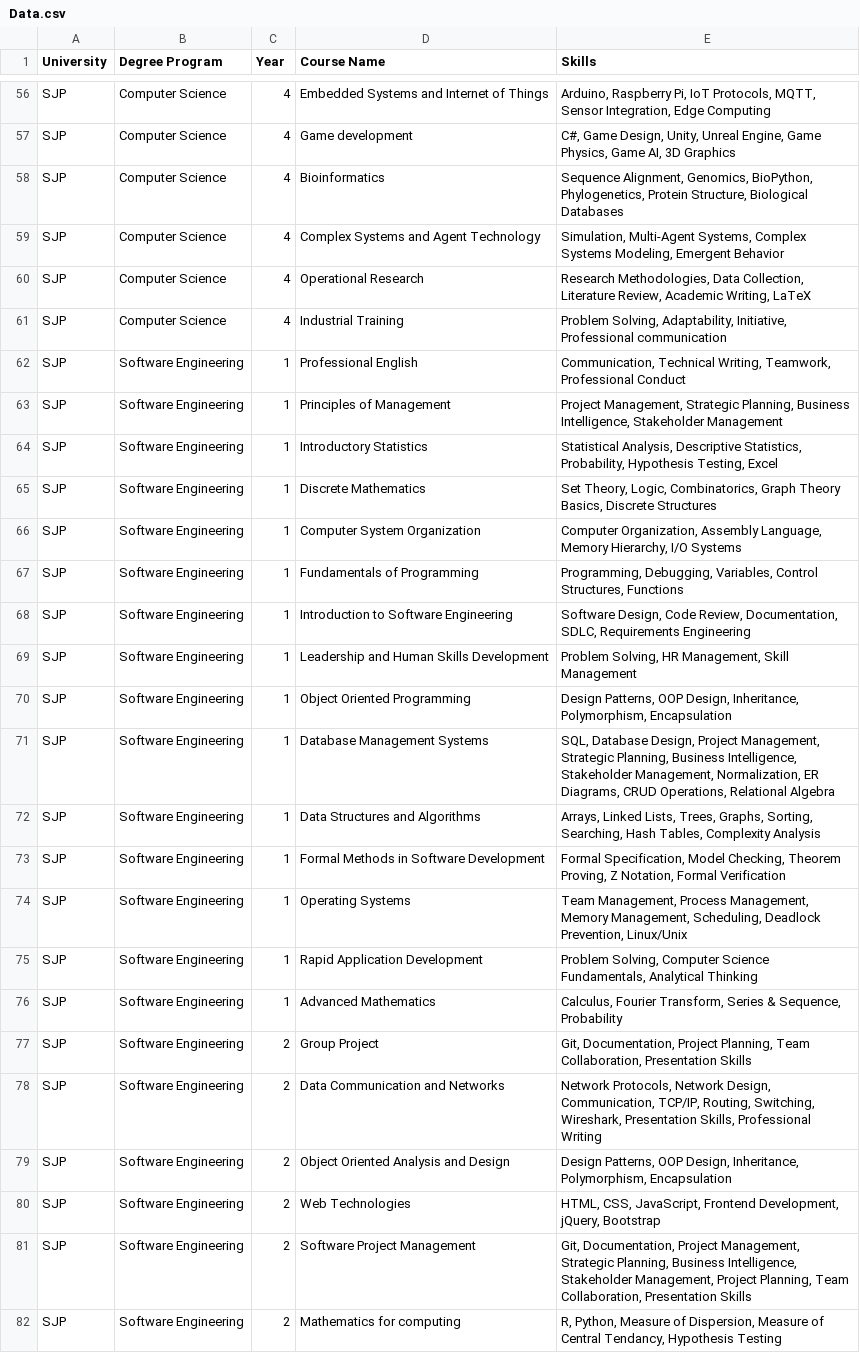
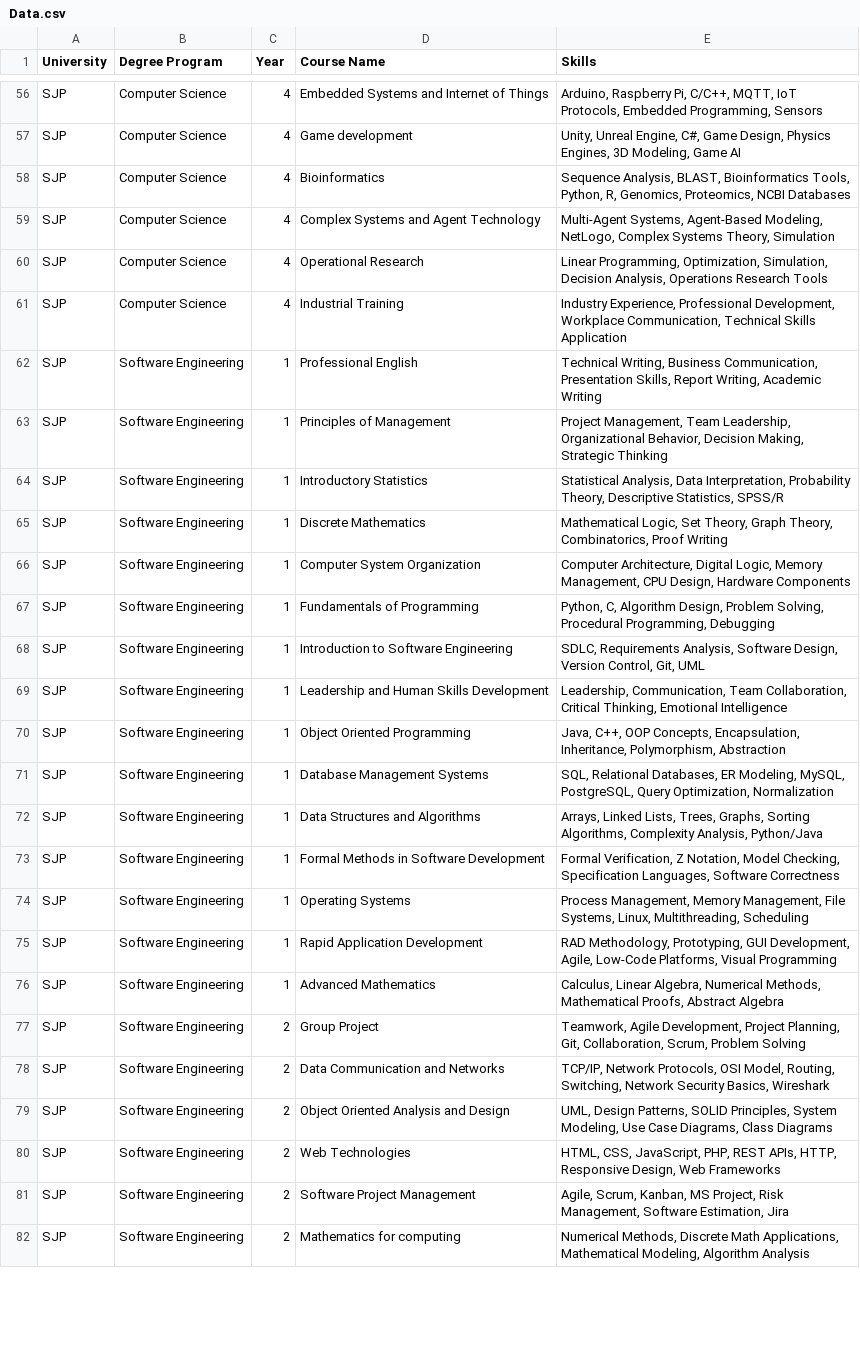
Before and after one commit to SHESHAL01/DSGP_Group_27, a CSV file: Data.csv, drawn as a sheet; only a part is shown, gaps mark what is left out; the diff covers the shown part only; the diff names each change by its address in the sheet, - before the commit and + after, or states it on an @@ line.

Commit message:
Partial changes in Data.csv

```diff
--- a/Data.csv
+++ b/Data.csv
-E56 (Skills): …Raspberry Pi, IoT Protocols, MQTT, Sensor Integration, Edge Computing
+E56 (Skills): …Raspberry Pi, C/C++, MQTT, IoT Protocols, Embedded Programming, Sensors
-E57 (Skills): C#, Game Design, Unity, Unreal Engine, Game Physics, Game AI, 3D Graphics
+E57 (Skills): Unity, Unreal Engine, C#, Game Design, Physics Engines, 3D Modeling, Game AI
-E58 (Skills): Sequence Alignment, Genomics, BioPython, Phylogenetics, Protein Structure, Biological Databases
+E58 (Skills): Sequence Analysis, BLAST, Bioinformatics Tools, Python, R, Genomics, Proteomics, NCBI Databases
-E59 (Skills): Simulation, Multi-Agent Systems, Complex Systems Modeling, Emergent Behavior
+E59 (Skills): Multi-Agent Systems, Agent-Based Modeling, NetLogo, Complex Systems Theory, Simulation
-E60 (Skills): Research Methodologies, Data Collection, Literature Review, Academic Writing, LaTeX
+E60 (Skills): Linear Programming, Optimization, Simulation, Decision Analysis, Operations Research Tools
-E61 (Skills): Problem Solving, Adaptability, Initiative, Professional communication
+E61 (Skills): Industry Experience, Professional Development, Workplace Communication, Technical Skills Application
-E62 (Skills): Communication, Technical Writing, Teamwork, Professional Conduct
+E62 (Skills): Technical Writing, Business Communication, Presentation Skills, Report Writing, Academic Writing
-E63 (Skills): Project Management, Strategic Planning, Business Intelligence, Stakeholder Management
+E63 (Skills): Project Management, Team Leadership, Organizational Behavior, Decision Making, Strategic Thinking
-E64 (Skills): Statistical Analysis, Descriptive Statistics, Probability, Hypothesis Testing, Excel
+E64 (Skills): Statistical Analysis, Data Interpretation, Probability Theory, Descriptive Statistics, SPSS/R
-E65 (Skills): Set Theory, Logic, Combinatorics, Graph Theory Basics, Discrete Structures
+E65 (Skills): Mathematical Logic, Set Theory, Graph Theory, Combinatorics, Proof Writing
-E66 (Skills): Computer Organization, Assembly Language, Memory Hierarchy, I/O Systems
+E66 (Skills): Computer Architecture, Digital Logic, Memory Management, CPU Design, Hardware Components
-E67 (Skills): Programming, Debugging, Variables, Control Structures, Functions
+E67 (Skills): Python, C, Algorithm Design, Problem Solving, Procedural Programming, Debugging
-E68 (Skills): Software Design, Code Review, Documentation, SDLC, Requirements Engineering
+E68 (Skills): SDLC, Requirements Analysis, Software Design, Version Control, Git, UML
-E69 (Skills): Problem Solving, HR Management, Skill Management
+E69 (Skills): Leadership, Communication, Team Collaboration, Critical Thinking, Emotional Intelligence
-E70 (Skills): Design Patterns, OOP Design, Inheritance, Polymorphism, Encapsulation
+E70 (Skills): Java, C++, OOP Concepts, Encapsulation, Inheritance, Polymorphism, Abstraction
-E71 (Skills): SQL, Database Design, Project Management, Strategic Planning, Business Intelligence, Stakeholder Management, Normalization, ER Diagrams, CRUD Operations, Relational Algebra
+E71 (Skills): SQL, Relational Databases, ER Modeling, MySQL, PostgreSQL, Query Optimization, Normalization
-E72 (Skills): …Trees, Graphs, Sorting, Searching, Hash Tables, Complexity Analysis
+E72 (Skills): …Trees, Graphs, Sorting Algorithms, Complexity Analysis, Python/Java
-E73 (Skills): Formal Specification, Model Checking, Theorem Proving, Z Notation, Formal Verification
+E73 (Skills): Formal Verification, Z Notation, Model Checking, Specification Languages, Software Correctness
-E74 (Skills): Team Management, Process Management, Memory Management, Scheduling, Deadlock Prevention, Linux/Unix
+E74 (Skills): Process Management, Memory Management, File Systems, Linux, Multithreading, Scheduling
-E75 (Skills): Problem Solving, Computer Science Fundamentals, Analytical Thinking
+E75 (Skills): RAD Methodology, Prototyping, GUI Development, Agile, Low-Code Platforms, Visual Programming
-E76 (Skills): Calculus, Fourier Transform, Series & Sequence, Probability
+E76 (Skills): Calculus, Linear Algebra, Numerical Methods, Mathematical Proofs, Abstract Algebra
-E77 (Skills): Git, Documentation, Project Planning, Team Collaboration, Presentation Skills
+E77 (Skills): Teamwork, Agile Development, Project Planning, Git, Collaboration, Scrum, Problem Solving
-E78 (Skills): Network Protocols, Network Design, Communication, TCP/IP, Routing, Switching, Wireshark, Presentation Skills, Professional Writing
+E78 (Skills): TCP/IP, Network Protocols, OSI Model, Routing, Switching, Network Security Basics, Wireshark
-E79 (Skills): Design Patterns, OOP Design, Inheritance, Polymorphism, Encapsulation
+E79 (Skills): UML, Design Patterns, SOLID Principles, System Modeling, Use Case Diagrams, Class Diagrams
-E80 (Skills): …CSS, JavaScript, Frontend Development, jQuery, Bootstrap
+E80 (Skills): …CSS, JavaScript, PHP, REST APIs, HTTP, Responsive Design, Web Frameworks
-E81 (Skills): Git, Documentation, Project Management, Strategic Planning, Business Intelligence, Stakeholder Management, Project Planning, Team Collaboration, Presentation Skills
+E81 (Skills): Agile, Scrum, Kanban, MS Project, Risk Management, Software Estimation, Jira
-E82 (Skills): R, Python, Measure of Dispersion, Measure of Central Tendancy, Hypothesis Testing
+E82 (Skills): Numerical Methods, Discrete Math Applications, Mathematical Modeling, Algorithm Analysis
```
Also changed, not shown: 94 edited cells elsewhere in this file.
